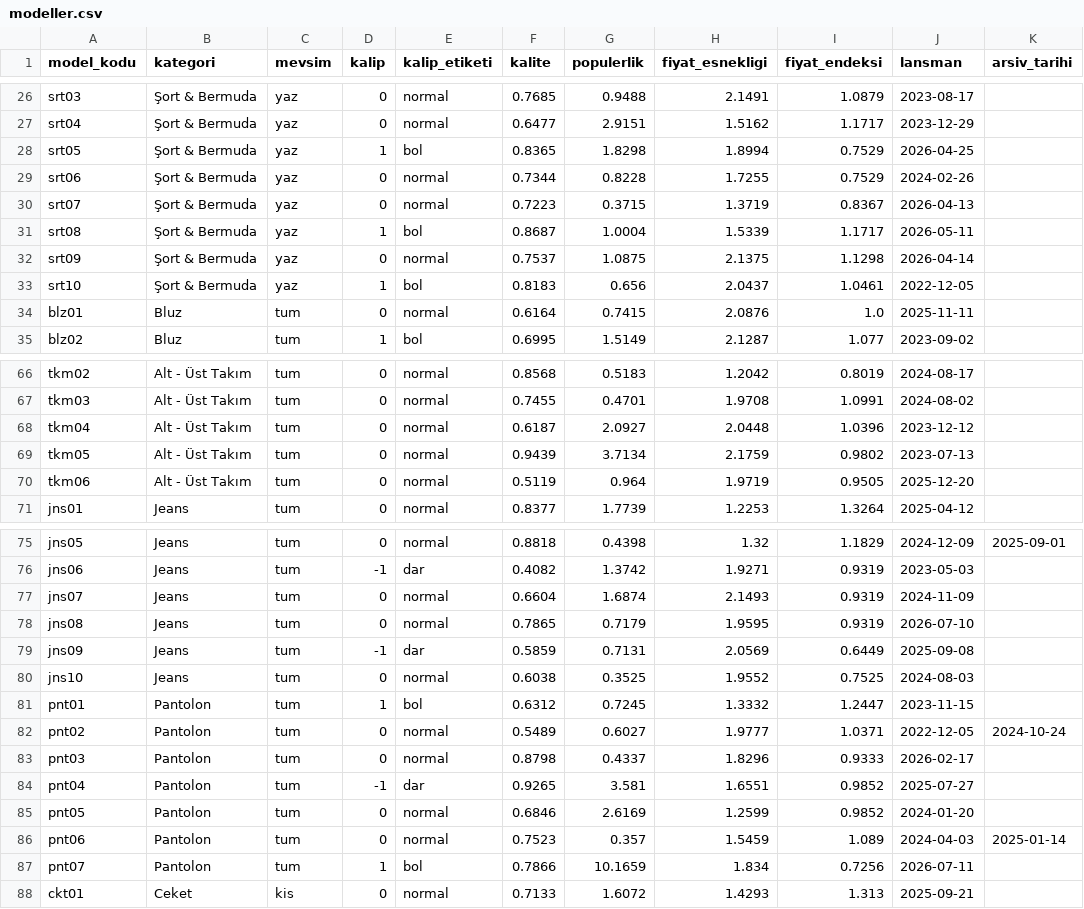
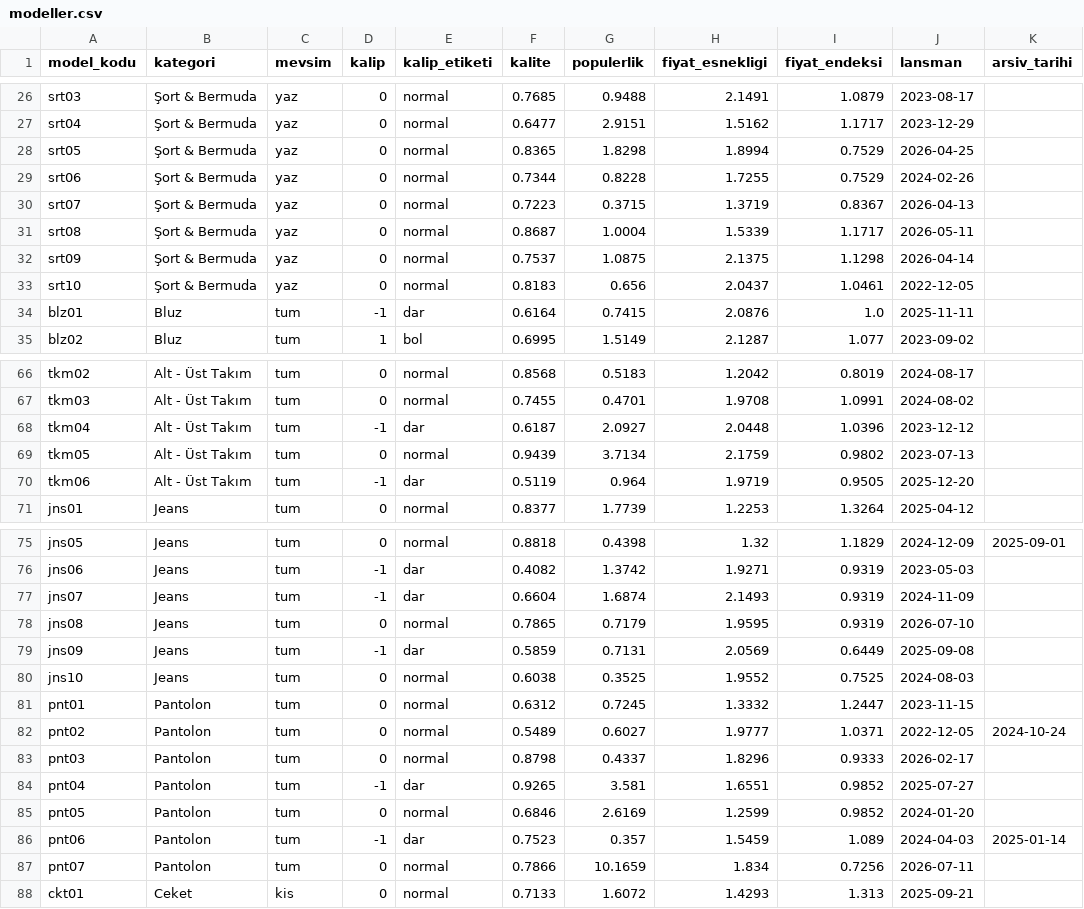
Before and after one commit to TahirAytekin/Veri-Madenciligi-ve-Is-Zekasi-E-Ticaret, a CSV file: veri/sahte/dogru_cevaplar/modeller.csv, drawn as a sheet; only a part is shown, gaps mark what is left out; the diff covers the shown part only.

```diff
--- a/veri/sahte/dogru_cevaplar/modeller.csv
+++ b/veri/sahte/dogru_cevaplar/modeller.csv
@@ -27,9 +27,9 @@ srt03,Şort & Bermuda,yaz,0,normal,0.7685,0.9488,2.1491,1.0879,2023-08-17,
 srt04,Şort & Bermuda,yaz,0,normal,0.6477,2.9151,1.5162,1.1717,2023-12-29,
-srt05,Şort & Bermuda,yaz,1,bol,0.8365,1.8298,1.8994,0.7529,2026-04-25,
+srt05,Şort & Bermuda,yaz,0,normal,0.8365,1.8298,1.8994,0.7529,2026-04-25,
 srt06,Şort & Bermuda,yaz,0,normal,0.7344,0.8228,1.7255,0.7529,2024-02-26,
 srt07,Şort & Bermuda,yaz,0,normal,0.7223,0.3715,1.3719,0.8367,2026-04-13,
-srt08,Şort & Bermuda,yaz,1,bol,0.8687,1.0004,1.5339,1.1717,2026-05-11,
+srt08,Şort & Bermuda,yaz,0,normal,0.8687,1.0004,1.5339,1.1717,2026-05-11,
 srt09,Şort & Bermuda,yaz,0,normal,0.7537,1.0875,2.1375,1.1298,2026-04-14,
-srt10,Şort & Bermuda,yaz,1,bol,0.8183,0.656,2.0437,1.0461,2022-12-05,
-blz01,Bluz,tum,0,normal,0.6164,0.7415,2.0876,1.0,2025-11-11,
+srt10,Şort & Bermuda,yaz,0,normal,0.8183,0.656,2.0437,1.0461,2022-12-05,
+blz01,Bluz,tum,-1,dar,0.6164,0.7415,2.0876,1.0,2025-11-11,
 blz02,Bluz,tum,1,bol,0.6995,1.5149,2.1287,1.077,2023-09-02,
@@ -67,5 +67,5 @@ tkm02,Alt - Üst Takım,tum,0,normal,0.8568,0.5183,1.2042,0.8019,2024-08-17,
 tkm03,Alt - Üst Takım,tum,0,normal,0.7455,0.4701,1.9708,1.0991,2024-08-02,
-tkm04,Alt - Üst Takım,tum,0,normal,0.6187,2.0927,2.0448,1.0396,2023-12-12,
+tkm04,Alt - Üst Takım,tum,-1,dar,0.6187,2.0927,2.0448,1.0396,2023-12-12,
 tkm05,Alt - Üst Takım,tum,0,normal,0.9439,3.7134,2.1759,0.9802,2023-07-13,
-tkm06,Alt - Üst Takım,tum,0,normal,0.5119,0.964,1.9719,0.9505,2025-12-20,
+tkm06,Alt - Üst Takım,tum,-1,dar,0.5119,0.964,1.9719,0.9505,2025-12-20,
 jns01,Jeans,tum,0,normal,0.8377,1.7739,1.2253,1.3264,2025-04-12,
@@ -76,3 +76,3 @@ jns05,Jeans,tum,0,normal,0.8818,0.4398,1.32,1.1829,2024-12-09,2025-09-01
 jns06,Jeans,tum,-1,dar,0.4082,1.3742,1.9271,0.9319,2023-05-03,
-jns07,Jeans,tum,0,normal,0.6604,1.6874,2.1493,0.9319,2024-11-09,
+jns07,Jeans,tum,-1,dar,0.6604,1.6874,2.1493,0.9319,2024-11-09,
 jns08,Jeans,tum,0,normal,0.7865,0.7179,1.9595,0.9319,2026-07-10,
@@ -80,3 +80,3 @@ jns09,Jeans,tum,-1,dar,0.5859,0.7131,2.0569,0.6449,2025-09-08,
 jns10,Jeans,tum,0,normal,0.6038,0.3525,1.9552,0.7525,2024-08-03,
-pnt01,Pantolon,tum,1,bol,0.6312,0.7245,1.3332,1.2447,2023-11-15,
+pnt01,Pantolon,tum,0,normal,0.6312,0.7245,1.3332,1.2447,2023-11-15,
 pnt02,Pantolon,tum,0,normal,0.5489,0.6027,1.9777,1.0371,2022-12-05,2024-10-24
@@ -85,4 +85,4 @@ pnt04,Pantolon,tum,-1,dar,0.9265,3.581,1.6551,0.9852,2025-07-27,
 pnt05,Pantolon,tum,0,normal,0.6846,2.6169,1.2599,0.9852,2024-01-20,
-pnt06,Pantolon,tum,0,normal,0.7523,0.357,1.5459,1.089,2024-04-03,2025-01-14
-pnt07,Pantolon,tum,1,bol,0.7866,10.1659,1.834,0.7256,2026-07-11,
+pnt06,Pantolon,tum,-1,dar,0.7523,0.357,1.5459,1.089,2024-04-03,2025-01-14
+pnt07,Pantolon,tum,0,normal,0.7866,10.1659,1.834,0.7256,2026-07-11,
 ckt01,Ceket,kis,0,normal,0.7133,1.6072,1.4293,1.313,2025-09-21,
```
Also changed, not shown: 18 edited cells elsewhere in this file, veri/sahte/kesintiler.csv, veri/sahte/satici_yorumlari.csv, 23 other files.
